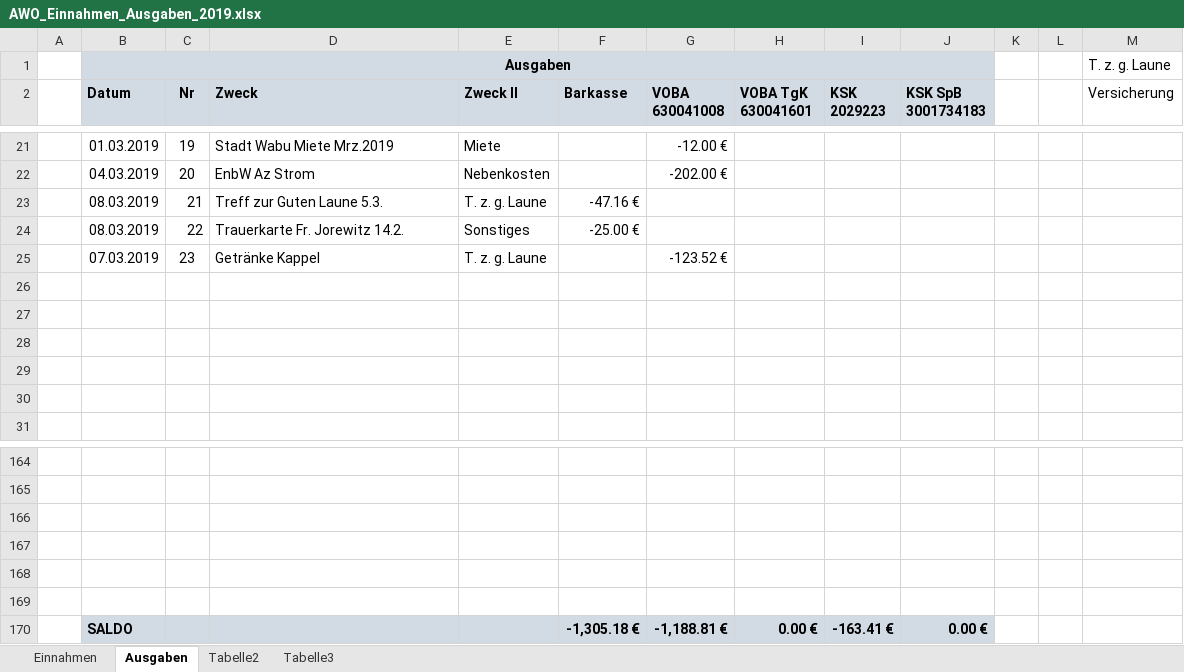
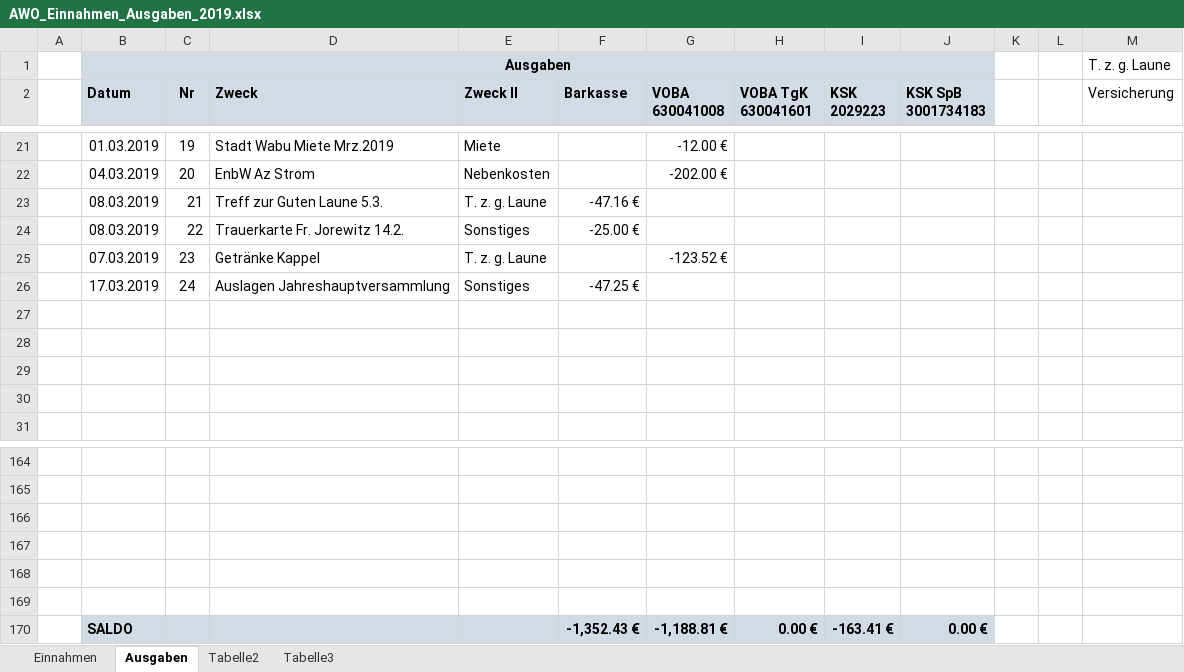
Before and after one commit to bwildner/AWO, an Excel workbook: AWO_Einnahmen_Ausgaben_2019.xlsx, sheet Ausgaben, drawn as a sheet; only a part is shown, gaps mark what is left out; values as stored, in another font and other column widths than the file's, no borders; conditional formats not drawn; the diff names each change by its address in the sheet, - before the commit and + after, or states it on an @@ line.

```diff
--- a/AWO_Einnahmen_Ausgaben_2019.xlsx (sheet Ausgaben)
+++ b/AWO_Einnahmen_Ausgaben_2019.xlsx (sheet Ausgaben)
-row 26: (empty)
+row 26:  | 17.03.2019 | 24 | Auslagen Jahreshauptversammlung | Sonstiges | -47.25 €
-F170 (Barkasse): -1,305.18 €
+F170 (Barkasse): -1,352.43 €
```
Also changed, not shown: sheet Einnahmen.
